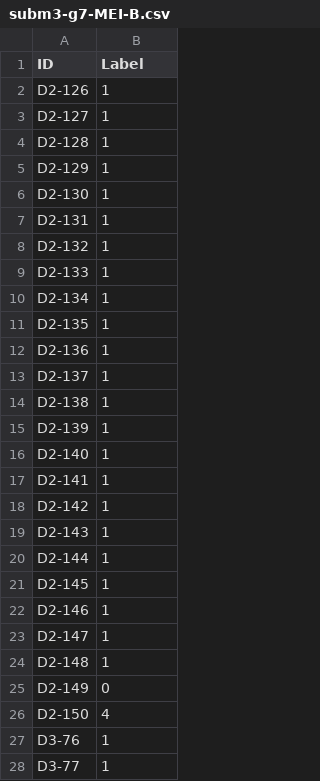
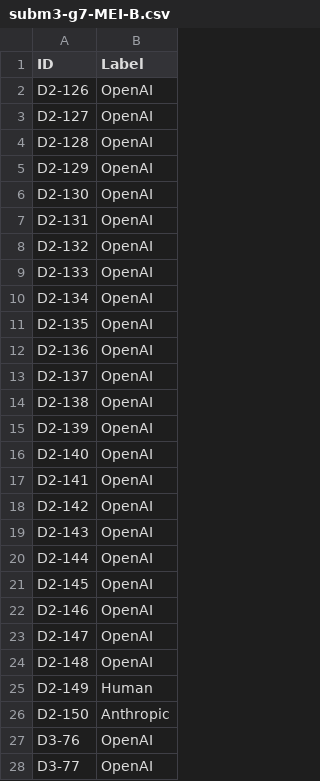
Before and after one commit to carlosf21/ProjetoAP, a CSV file: Subm3/subm3-g7-MEI-B.csv, drawn as a sheet; only a part is shown; the diff covers the shown part only.

Commit message:
add Subm3

```diff
--- a/Subm3/subm3-g7-MEI-B.csv
+++ b/Subm3/subm3-g7-MEI-B.csv
@@ -1,28 +1,28 @@
 ID;Label
-D2-126;1
-D2-127;1
-D2-128;1
-D2-129;1
-D2-130;1
-D2-131;1
-D2-132;1
-D2-133;1
-D2-134;1
-D2-135;1
-D2-136;1
-D2-137;1
-D2-138;1
-D2-139;1
-D2-140;1
-D2-141;1
-D2-142;1
-D2-143;1
-D2-144;1
-D2-145;1
-D2-146;1
-D2-147;1
-D2-148;1
-D2-149;0
-D2-150;4
-D3-76;1
-D3-77;1
+D2-126;OpenAI
+D2-127;OpenAI
+D2-128;OpenAI
+D2-129;OpenAI
+D2-130;OpenAI
+D2-131;OpenAI
+D2-132;OpenAI
+D2-133;OpenAI
+D2-134;OpenAI
+D2-135;OpenAI
+D2-136;OpenAI
+D2-137;OpenAI
+D2-138;OpenAI
+D2-139;OpenAI
+D2-140;OpenAI
+D2-141;OpenAI
+D2-142;OpenAI
+D2-143;OpenAI
+D2-144;OpenAI
+D2-145;OpenAI
+D2-146;OpenAI
+D2-147;OpenAI
+D2-148;OpenAI
+D2-149;Human
+D2-150;Anthropic
+D3-76;OpenAI
+D3-77;OpenAI
```
Also changed, not shown: 123 edited cells elsewhere in this file, 1 other file.
